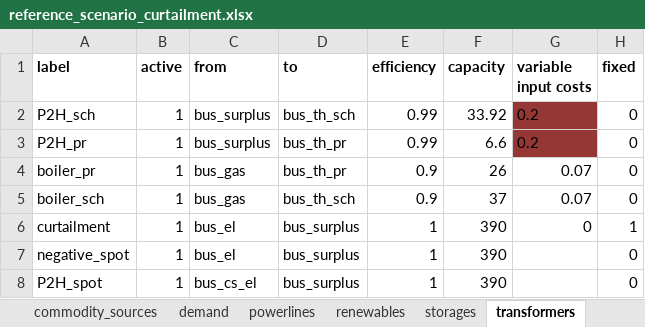
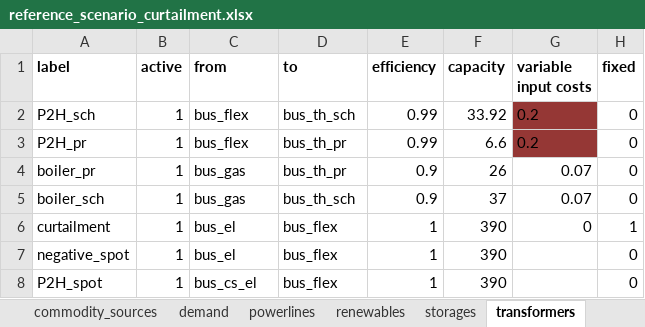
Before and after one commit to windnode/WindNODE_KWUM, an Excel workbook: windnode_kwum/scenarios/data/reference_scenario_curtailment.xlsx, sheet transformers, drawn as a sheet; values as stored, in another font and other column widths than the file's, no borders; the diff names each change by its address in the sheet, - before the commit and + after, or states it on an @@ line.

Commit message:
bus_surplus name changed to bus_flex

```diff
--- a/windnode_kwum/scenarios/data/reference_scenario_curtailment.xlsx (sheet transformers)
+++ b/windnode_kwum/scenarios/data/reference_scenario_curtailment.xlsx (sheet transformers)
-C2:C3 (from): bus_surplus
+C2:C3 (from): bus_flex
-D6:D8 (to): bus_surplus
+D6:D8 (to): bus_flex
```
Also changed, not shown: sheet buses.
